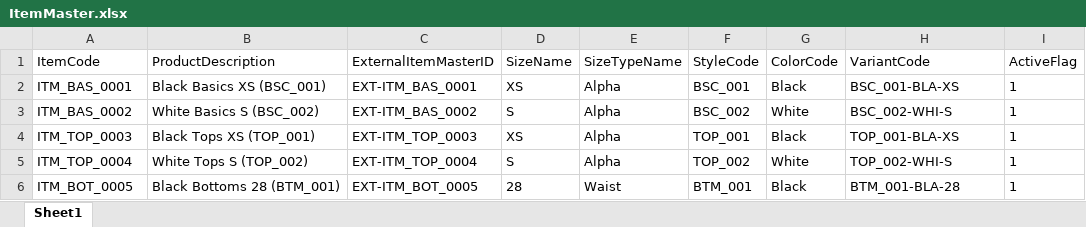
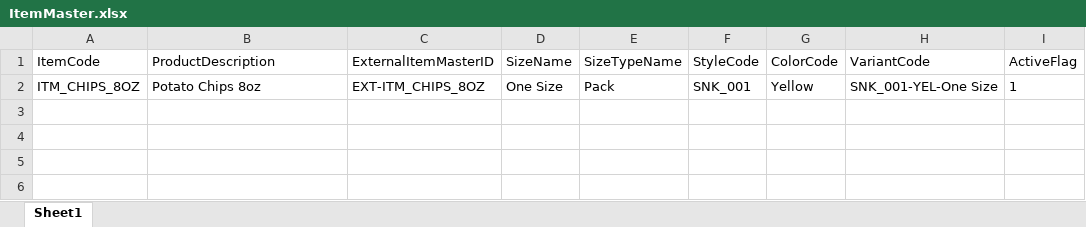
Before and after one commit to nir-anjan/POC, an Excel workbook: output/CLOTH01_summer/feeds_excel/master data feeds/ItemMaster.xlsx, sheet Sheet1, drawn as a sheet; values as stored, in another font and other column widths than the file's, no borders; removed rows and columns are numbered as before the commit, all else as after; the diff names each change by its address in the sheet, - before the commit and + after, or states it on an @@ line.

```diff
--- a/output/CLOTH01_summer/feeds_excel/master data feeds/ItemMaster.xlsx (sheet Sheet1)
+++ b/output/CLOTH01_summer/feeds_excel/master data feeds/ItemMaster.xlsx (sheet Sheet1)
-row 2: ITM_BAS_0001 | Black Basics XS (BSC_001) | EXT-ITM_BAS_0001 | XS | Alpha | BSC_001 | Black | BSC_001-BLA-XS | 1
-row 3: ITM_BAS_0002 | White Basics S (BSC_002) | EXT-ITM_BAS_0002 | S | Alpha | BSC_002 | White | BSC_002-WHI-S | 1
-row 4: ITM_TOP_0003 | Black Tops XS (TOP_001) | EXT-ITM_TOP_0003 | XS | Alpha | TOP_001 | Black | TOP_001-BLA-XS | 1
-row 5: ITM_TOP_0004 | White Tops S (TOP_002) | EXT-ITM_TOP_0004 | S | Alpha | TOP_002 | White | TOP_002-WHI-S | 1
-row 6: ITM_BOT_0005 | Black Bottoms 28 (BTM_001) | EXT-ITM_BOT_0005 | 28 | Waist | BTM_001 | Black | BTM_001-BLA-28 | 1
+row 2: ITM_CHIPS_8OZ | Potato Chips 8oz | EXT-ITM_CHIPS_8OZ | One Size | Pack | SNK_001 | Yellow | SNK_001-YEL-One Size | 1
```
Also changed, not shown: output/CLOTH01_summer/feeds_excel/master data feeds/ItemMasterGroup.xlsx, output/CLOTH01_summer/feeds_excel/simulation feeds/CustomerOrderDelivery.xlsx, 38 other files.
